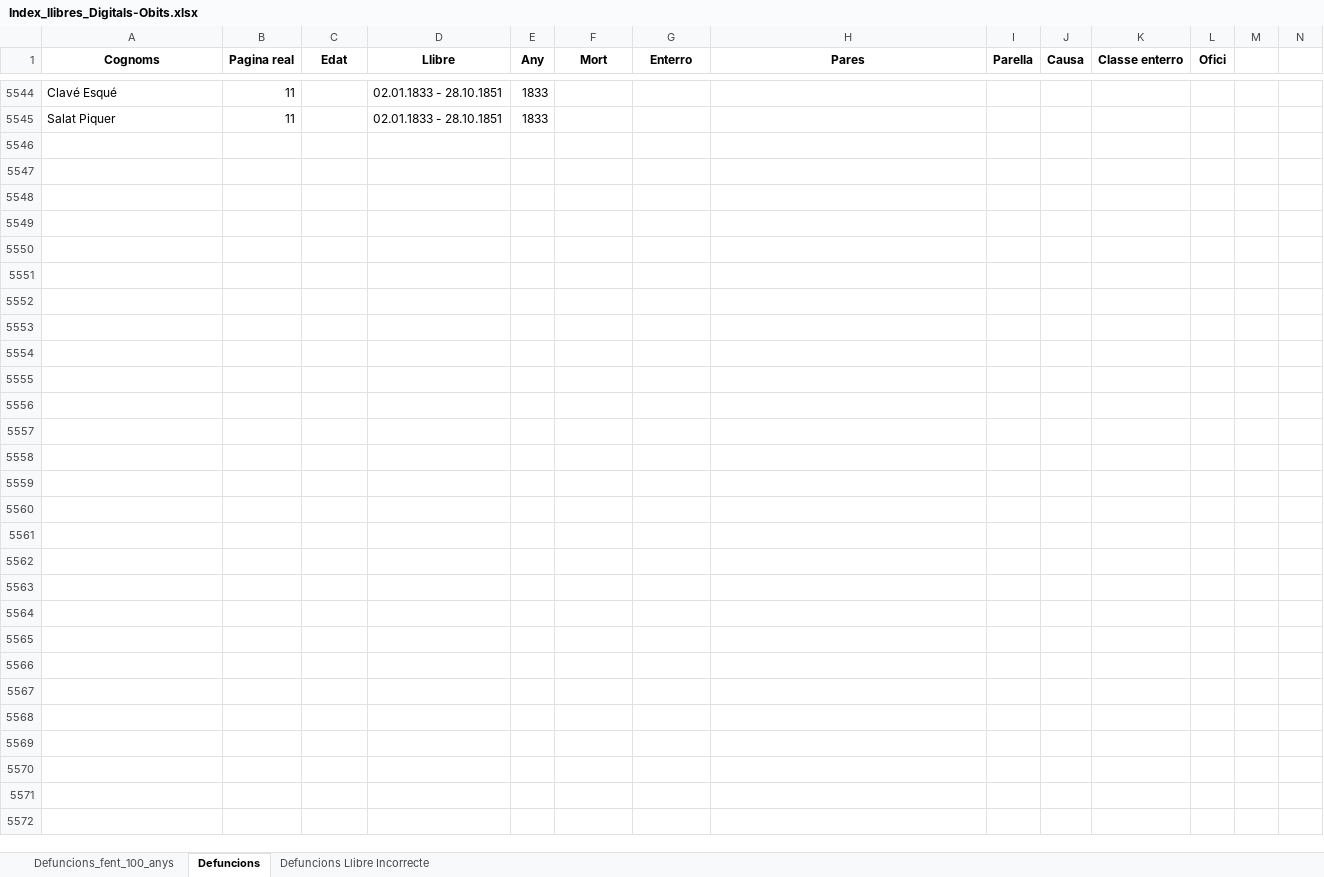
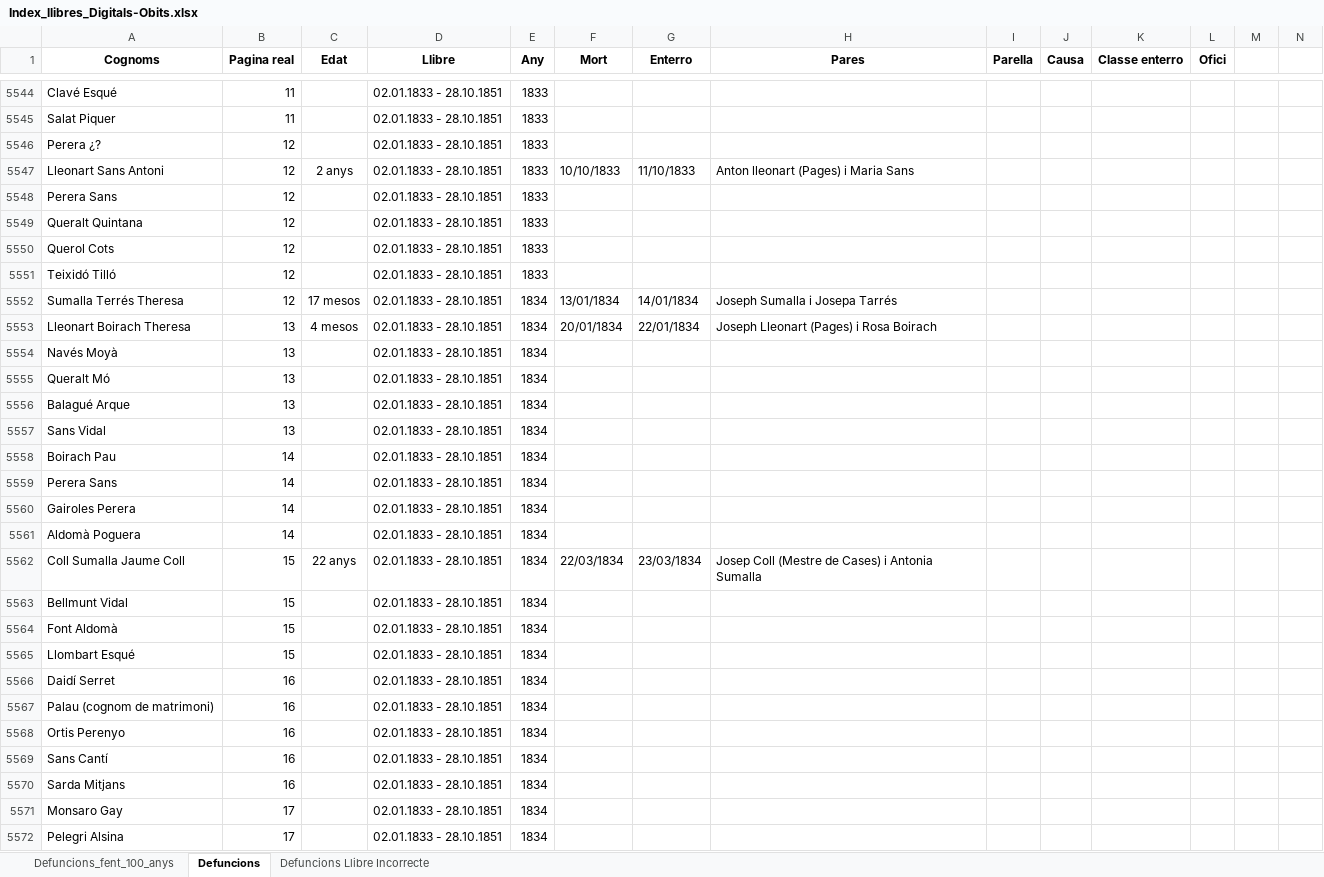
Before and after one commit to arbreFamiliar/DadesGenerals, an Excel workbook: Bisbats/Catalunya/Tarragona/Arbeca/Sacraments/Obits/Excel/Index_llibres_Digitals-Obits.xlsx, sheet Defuncions, drawn as a sheet; only a part is shown, gaps mark what is left out; values as stored, in another font and other column widths than the file's, no borders; the diff covers the shown part only; the diff names each change by its address in the sheet, - before the commit and + after, or states it on an @@ line.

Commit message:
Afegint dades llibre Obits 02.01.1833 - 28.10.1851 fins la pagina 23

```diff
--- a/Bisbats/Catalunya/Tarragona/Arbeca/Sacraments/Obits/Excel/Index_llibres_Digitals-Obits.xlsx (sheet Defuncions)
+++ b/Bisbats/Catalunya/Tarragona/Arbeca/Sacraments/Obits/Excel/Index_llibres_Digitals-Obits.xlsx (sheet Defuncions)
-row 5546: (empty)
+row 5546: Perera ¿? | 12 |  | 02.01.1833 - 28.10.1851 | 1833
-row 5547: (empty)
+row 5547: Lleonart Sans Antoni | 12 | 2 anys | 02.01.1833 - 28.10.1851 | 1833 | 10/10/1833 | 11/10/1833 | Anton lleonart (Pages) i Maria Sans
-row 5548: (empty)
+row 5548: Perera Sans | 12 |  | 02.01.1833 - 28.10.1851 | 1833
-row 5549: (empty)
+row 5549: Queralt Quintana | 12 |  | 02.01.1833 - 28.10.1851 | 1833
-row 5550: (empty)
+row 5550: Querol Cots | 12 |  | 02.01.1833 - 28.10.1851 | 1833
-row 5551: (empty)
+row 5551: Teixidó Tilló | 12 |  | 02.01.1833 - 28.10.1851 | 1833
-row 5552: (empty)
+row 5552: Sumalla Terrés Theresa | 12 | 17 mesos | 02.01.1833 - 28.10.1851 | 1834 | 13/01/1834 | 14/01/1834 | Joseph Sumalla i Josepa Tarrés
-row 5553: (empty)
+row 5553: Lleonart Boirach Theresa | 13 | 4 mesos | 02.01.1833 - 28.10.1851 | 1834 | 20/01/1834 | 22/01/1834 | Joseph Lleonart (Pages) i Rosa Boirach
-row 5554: (empty)
+row 5554: Navés Moyà | 13 |  | 02.01.1833 - 28.10.1851 | 1834
-row 5555: (empty)
+row 5555: Queralt Mó | 13 |  | 02.01.1833 - 28.10.1851 | 1834
-row 5556: (empty)
+row 5556: Balagué Arque | 13 |  | 02.01.1833 - 28.10.1851 | 1834
-row 5557: (empty)
+row 5557: Sans Vidal | 13 |  | 02.01.1833 - 28.10.1851 | 1834
-row 5558: (empty)
+row 5558: Boirach Pau | 14 |  | 02.01.1833 - 28.10.1851 | 1834
-row 5559: (empty)
+row 5559: Perera Sans | 14 |  | 02.01.1833 - 28.10.1851 | 1834
-row 5560: (empty)
+row 5560: Gairoles Perera | 14 |  | 02.01.1833 - 28.10.1851 | 1834
-row 5561: (empty)
+row 5561: Aldomà Poguera | 14 |  | 02.01.1833 - 28.10.1851 | 1834
-row 5562: (empty)
+row 5562: Coll Sumalla Jaume Coll | 15 | 22 anys | 02.01.1833 - 28.10.1851 | 1834 | 22/03/1834 | 23/03/1834 | Josep Coll (Mestre de Cases) i Antonia Sumalla
-row 5563: (empty)
+row 5563: Bellmunt Vidal | 15 |  | 02.01.1833 - 28.10.1851 | 1834
-row 5564: (empty)
+row 5564: Font Aldomà | 15 |  | 02.01.1833 - 28.10.1851 | 1834
-row 5565: (empty)
+row 5565: Llombart Esqué | 15 |  | 02.01.1833 - 28.10.1851 | 1834
-row 5566: (empty)
+row 5566: Daidí Serret | 16 |  | 02.01.1833 - 28.10.1851 | 1834
-row 5567: (empty)
+row 5567: Palau (cognom de matrimoni) | 16 |  | 02.01.1833 - 28.10.1851 | 1834
-row 5568: (empty)
+row 5568: Ortis Perenyo | 16 |  | 02.01.1833 - 28.10.1851 | 1834
-row 5569: (empty)
+row 5569: Sans Cantí | 16 |  | 02.01.1833 - 28.10.1851 | 1834
-row 5570: (empty)
+row 5570: Sarda Mitjans | 16 |  | 02.01.1833 - 28.10.1851 | 1834
-row 5571: (empty)
+row 5571: Monsaro Gay | 17 |  | 02.01.1833 - 28.10.1851 | 1834
-row 5572: (empty)
+row 5572: Pelegri Alsina | 17 |  | 02.01.1833 - 28.10.1851 | 1834
```
Also changed, not shown: 181 edited cells elsewhere in this sheet.
